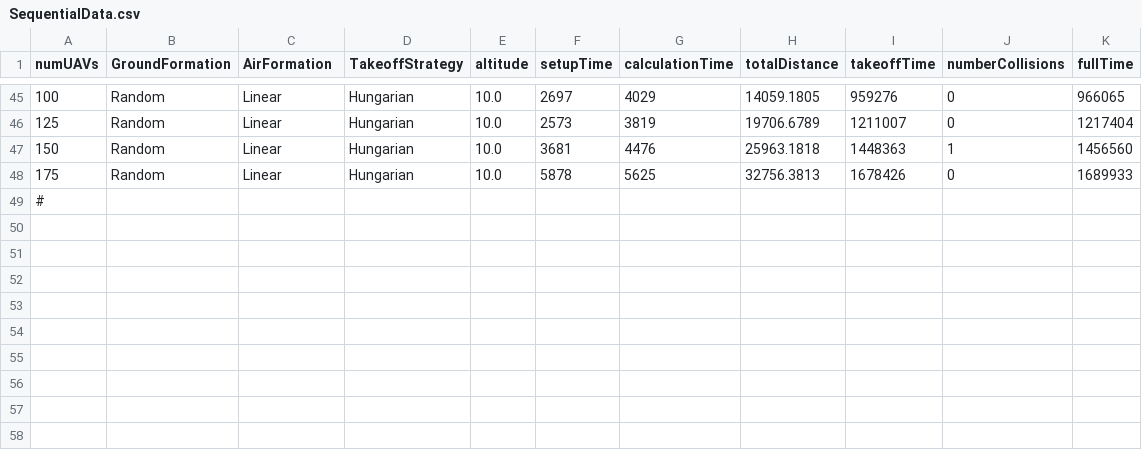
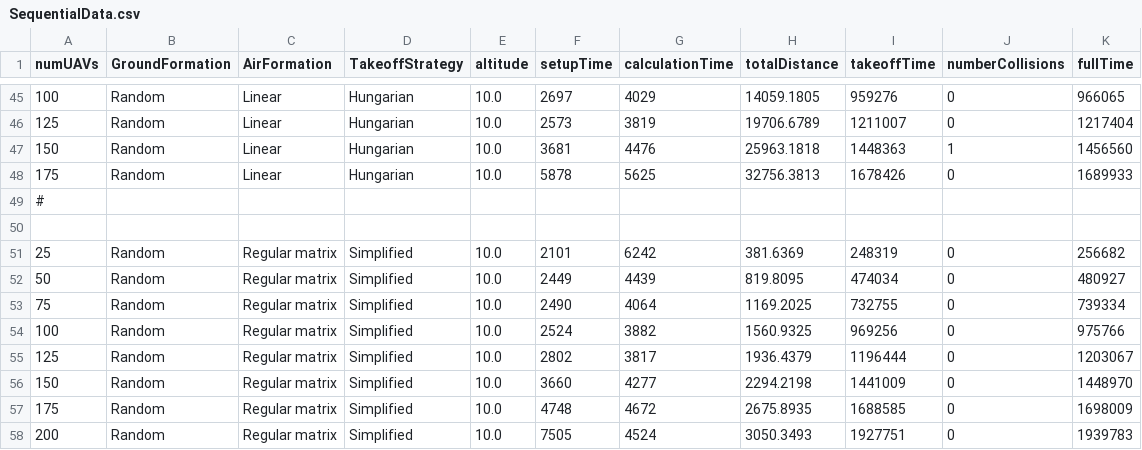
Before and after one commit to Jamie-Wubben/compareTakeOff, a CSV file: SequentialData.csv, drawn as a sheet; only a part is shown, gaps mark what is left out.

```diff
--- a/SequentialData.csv
+++ b/SequentialData.csv
@@ -49 +49,10 @@ numUAVs;GroundFormation;AirFormation;TakeoffStrategy;altitude;setupTime;calculat
 #
+
+25;Random;Regular matrix;Simplified;10.0;2101;6242;381.6369;248319;0;256682;
+50;Random;Regular matrix;Simplified;10.0;2449;4439;819.8095;474034;0;480927;
+75;Random;Regular matrix;Simplified;10.0;2490;4064;1169.2025;732755;0;739334;
+100;Random;Regular matrix;Simplified;10.0;2524;3882;1560.9325;969256;0;975766;
+125;Random;Regular matrix;Simplified;10.0;2802;3817;1936.4379;1196444;0;1203067;
+150;Random;Regular matrix;Simplified;10.0;3660;4277;2294.2198;1441009;0;1448970;
+175;Random;Regular matrix;Simplified;10.0;4748;4672;2675.8935;1688585;0;1698009;
+200;Random;Regular matrix;Simplified;10.0;7505;4524;3050.3493;1927751;0;1939783;
```
Also changed, not shown: ParralelData.csv, 5 other files.
